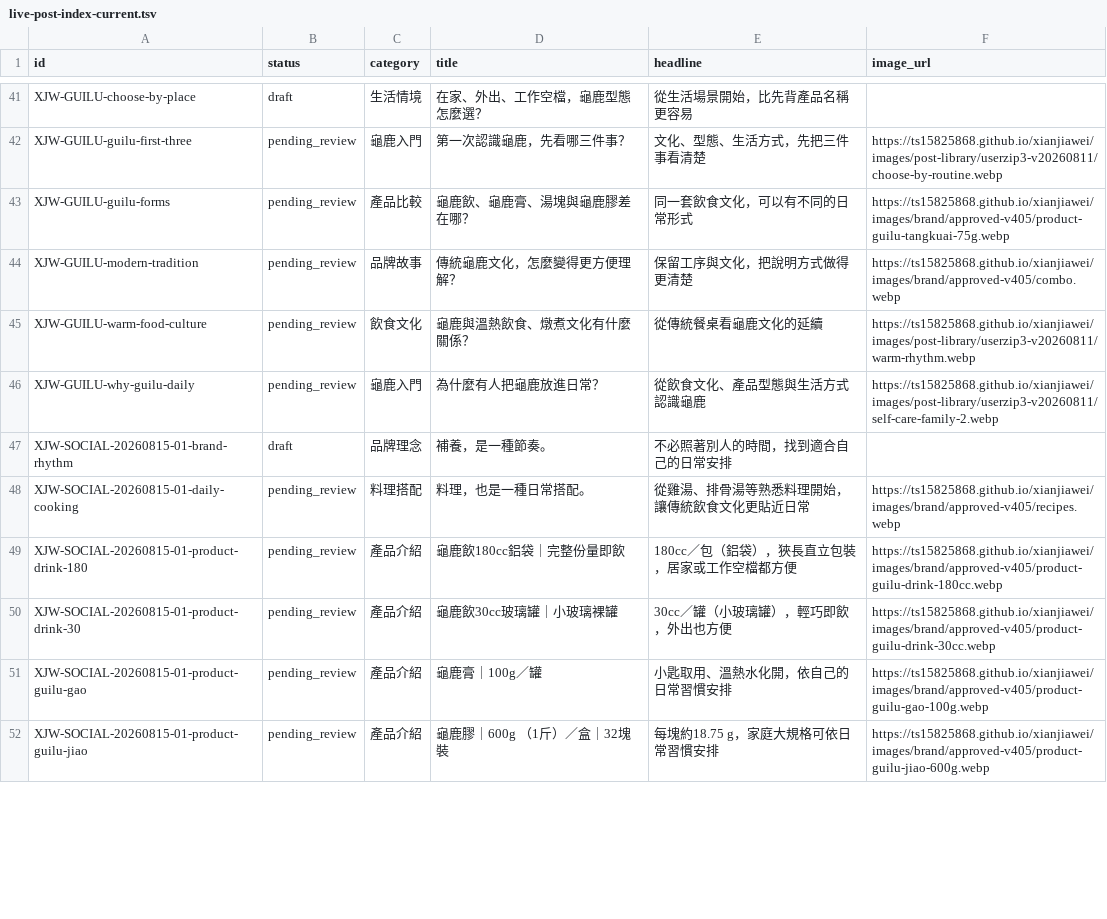
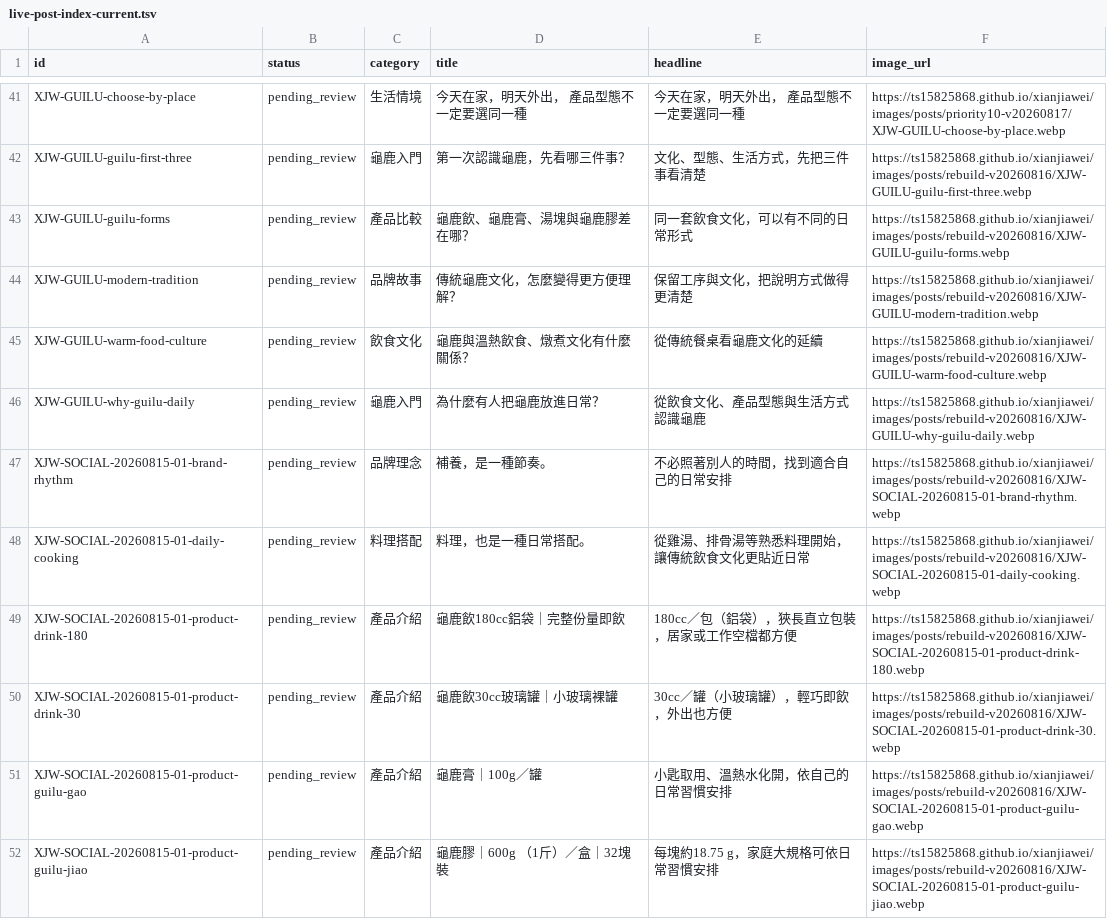
Before and after one commit to TS15825868/xianjiawei-internal, a TSV file: audits/live-post-index-current.tsv, drawn as a sheet; only a part is shown, gaps mark what is left out; the diff covers the shown part only; the diff names each change by its address in the sheet, - before the commit and + after, or states it on an @@ line.

```diff
--- a/audits/live-post-index-current.tsv
+++ b/audits/live-post-index-current.tsv
-B41 (status): draft
+B41 (status): pending_review
-D41 (title): 在家、外出、工作空檔，龜鹿型態怎麼選？
+D41 (title): 今天在家，明天外出， 產品型態不一定要選同一種
-E41 (headline): 從生活場景開始，比先背產品名稱更容易
+E41 (headline): 今天在家，明天外出， 產品型態不一定要選同一種
-F41 (image_url): (empty)
+F41 (image_url): https://ts15825868.github.io/xianjiawei/images/posts/priority10-v20260817/XJW-GUILU-choose-by-place.webp
-F42 (image_url): https://ts15825868.github.io/xianjiawei/images/post-library/userzip3-v20260811/choose-by-routine.webp
+F42 (image_url): https://ts15825868.github.io/xianjiawei/images/posts/rebuild-v20260816/XJW-GUILU-guilu-first-three.webp
-F43 (image_url): https://ts15825868.github.io/xianjiawei/images/brand/approved-v405/product-guilu-tangkuai-75g.webp
+F43 (image_url): https://ts15825868.github.io/xianjiawei/images/posts/rebuild-v20260816/XJW-GUILU-guilu-forms.webp
-F44 (image_url): https://ts15825868.github.io/xianjiawei/images/brand/approved-v405/combo.webp
+F44 (image_url): https://ts15825868.github.io/xianjiawei/images/posts/rebuild-v20260816/XJW-GUILU-modern-tradition.webp
-F45 (image_url): https://ts15825868.github.io/xianjiawei/images/post-library/userzip3-v20260811/warm-rhythm.webp
+F45 (image_url): https://ts15825868.github.io/xianjiawei/images/posts/rebuild-v20260816/XJW-GUILU-warm-food-culture.webp
-F46 (image_url): https://ts15825868.github.io/xianjiawei/images/post-library/userzip3-v20260811/self-care-family-2.webp
+F46 (image_url): https://ts15825868.github.io/xianjiawei/images/posts/rebuild-v20260816/XJW-GUILU-why-guilu-daily.webp
-B47 (status): draft
+B47 (status): pending_review
-F47 (image_url): (empty)
+F47 (image_url): https://ts15825868.github.io/xianjiawei/images/posts/rebuild-v20260816/XJW-SOCIAL-20260815-01-brand-rhythm.webp
-F48 (image_url): https://ts15825868.github.io/xianjiawei/images/brand/approved-v405/recipes.webp
+F48 (image_url): https://ts15825868.github.io/xianjiawei/images/posts/rebuild-v20260816/XJW-SOCIAL-20260815-01-daily-cooking.webp
-F49 (image_url): https://ts15825868.github.io/xianjiawei/images/brand/approved-v405/product-guilu-drink-180cc.webp
+F49 (image_url): https://ts15825868.github.io/xianjiawei/images/posts/rebuild-v20260816/XJW-SOCIAL-20260815-01-product-drink-180.webp
-F50 (image_url): https://ts15825868.github.io/xianjiawei/images/brand/approved-v405/product-guilu-drink-30cc.webp
+F50 (image_url): https://ts15825868.github.io/xianjiawei/images/posts/rebuild-v20260816/XJW-SOCIAL-20260815-01-product-drink-30.webp
-F51 (image_url): https://ts15825868.github.io/xianjiawei/images/brand/approved-v405/product-guilu-gao-100g.webp
+F51 (image_url): https://ts15825868.github.io/xianjiawei/images/posts/rebuild-v20260816/XJW-SOCIAL-20260815-01-product-guilu-gao.webp
-F52 (image_url): https://ts15825868.github.io/xianjiawei/images/brand/approved-v405/product-guilu-jiao-600g.webp
+F52 (image_url): https://ts15825868.github.io/xianjiawei/images/posts/rebuild-v20260816/XJW-SOCIAL-20260815-01-product-guilu-jiao.webp
```
Also changed, not shown: 141 edited cells elsewhere in this file, 1 other file.
